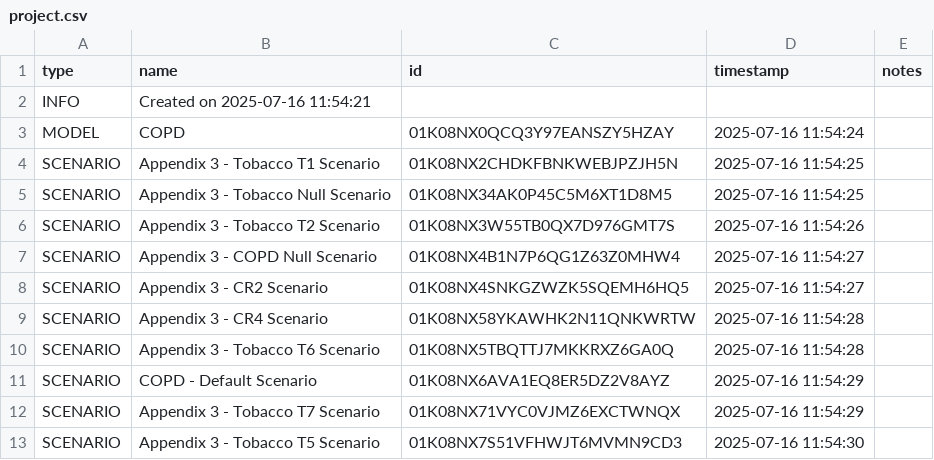
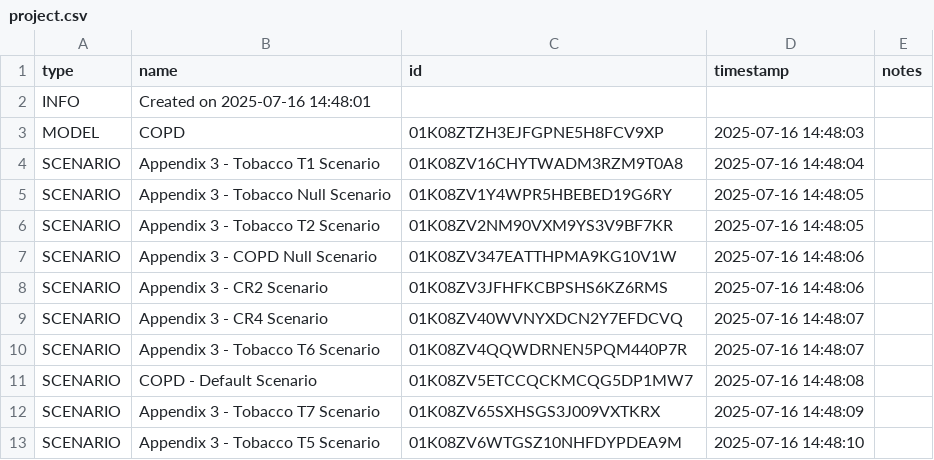
Before and after one commit to ForecastHealth/ncd-chronic-respiratory-disease-copd, a CSV file: project.csv, drawn as a sheet.

Commit message:
New build

```diff
--- a/project.csv
+++ b/project.csv
@@ -1,13 +1,13 @@
 type,name,id,timestamp,notes
-INFO,Created on 2025-07-16 11:54:21,,,
-MODEL,COPD,01K08NX0QCQ3Y97EANSZY5HZAY,2025-07-16 11:54:24,
-SCENARIO,Appendix 3 - Tobacco T1 Scenario,01K08NX2CHDKFBNKWEBJPZJH5N,2025-07-16 11:54:25,
-SCENARIO,Appendix 3 - Tobacco Null Scenario,01K08NX34AK0P45C5M6XT1D8M5,2025-07-16 11:54:25,
-SCENARIO,Appendix 3 - Tobacco T2 Scenario,01K08NX3W55TB0QX7D976GMT7S,2025-07-16 11:54:26,
-SCENARIO,Appendix 3 - COPD Null Scenario,01K08NX4B1N7P6QG1Z63Z0MHW4,2025-07-16 11:54:27,
-SCENARIO,Appendix 3 - CR2 Scenario,01K08NX4SNKGZWZK5SQEMH6HQ5,2025-07-16 11:54:27,
-SCENARIO,Appendix 3 - CR4 Scenario,01K08NX58YKAWHK2N11QNKWRTW,2025-07-16 11:54:28,
-SCENARIO,Appendix 3 - Tobacco T6 Scenario,01K08NX5TBQTTJ7MKKRXZ6GA0Q,2025-07-16 11:54:28,
-SCENARIO,COPD - Default Scenario,01K08NX6AVA1EQ8ER5DZ2V8AYZ,2025-07-16 11:54:29,
-SCENARIO,Appendix 3 - Tobacco T7 Scenario,01K08NX71VYC0VJMZ6EXCTWNQX,2025-07-16 11:54:29,
-SCENARIO,Appendix 3 - Tobacco T5 Scenario,01K08NX7S51VFHWJT6MVMN9CD3,2025-07-16 11:54:30,
+INFO,Created on 2025-07-16 14:48:01,,,
+MODEL,COPD,01K08ZTZH3EJFGPNE5H8FCV9XP,2025-07-16 14:48:03,
+SCENARIO,Appendix 3 - Tobacco T1 Scenario,01K08ZV16CHYTWADM3RZM9T0A8,2025-07-16 14:48:04,
+SCENARIO,Appendix 3 - Tobacco Null Scenario,01K08ZV1Y4WPR5HBEBED19G6RY,2025-07-16 14:48:05,
+SCENARIO,Appendix 3 - Tobacco T2 Scenario,01K08ZV2NM90VXM9YS3V9BF7KR,2025-07-16 14:48:05,
+SCENARIO,Appendix 3 - COPD Null Scenario,01K08ZV347EATTHPMA9KG10V1W,2025-07-16 14:48:06,
+SCENARIO,Appendix 3 - CR2 Scenario,01K08ZV3JFHFKCBPSHS6KZ6RMS,2025-07-16 14:48:06,
+SCENARIO,Appendix 3 - CR4 Scenario,01K08ZV40WVNYXDCN2Y7EFDCVQ,2025-07-16 14:48:07,
+SCENARIO,Appendix 3 - Tobacco T6 Scenario,01K08ZV4QQWDRNEN5PQM440P7R,2025-07-16 14:48:07,
+SCENARIO,COPD - Default Scenario,01K08ZV5ETCCQCKMCQG5DP1MW7,2025-07-16 14:48:08,
+SCENARIO,Appendix 3 - Tobacco T7 Scenario,01K08ZV65SXHSGS3J009VXTKRX,2025-07-16 14:48:09,
+SCENARIO,Appendix 3 - Tobacco T5 Scenario,01K08ZV6WTGSZ10NHFDYPDEA9M,2025-07-16 14:48:10,
```
